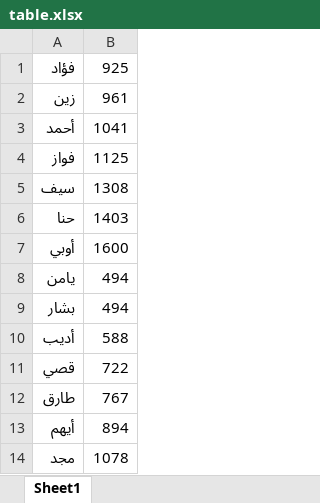
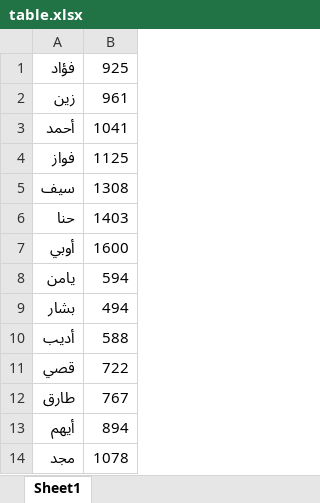
Before and after one commit to HannaJAlkhoury/friendproject, an Excel workbook: table.xlsx, sheet Sheet1, drawn as a sheet; values as stored, in another font and other column widths than the file's, no borders; the diff names each change by its address in the sheet, - before the commit and + after, or states it on an @@ line.

```diff
--- a/table.xlsx (sheet Sheet1)
+++ b/table.xlsx (sheet Sheet1)
-B8: 494
+B8: 594
```
Also changed, not shown: 1 other file.
